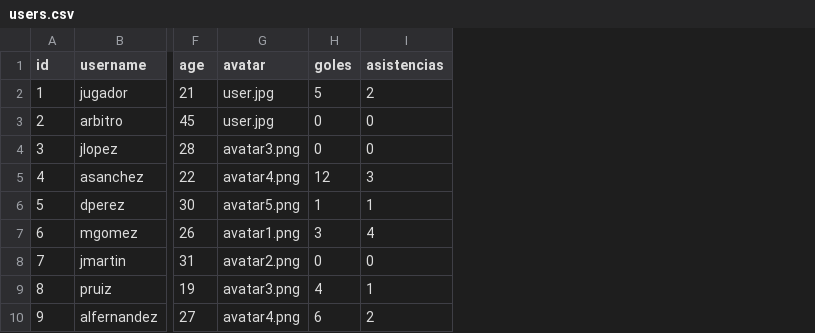
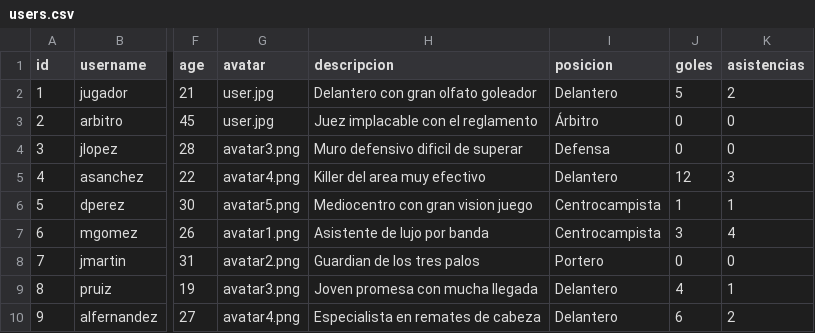
Before and after one commit to brunoloz/IW-Match4All, a CSV file: src/main/resources/users.csv, drawn as a sheet; only a part is shown, gaps mark what is left out; the diff names each change by its address in the sheet, - before the commit and + after, or states it on an @@ line.

Commit message:
update view list competitions

```diff
--- a/src/main/resources/users.csv
+++ b/src/main/resources/users.csv
+column H (descripcion), rows 2-10: Delantero con gran olfato goleador | Juez implacable con el reglamento | Muro defensivo dificil de superar | Killer del area muy efectivo | Mediocentro con gran vision juego | Asistente de lujo por banda | Guardian de los tres palos | Joven promesa con mucha llegada | Especialista en remates de cabeza
+column I (posicion), rows 2-10: Delantero | Árbitro | Defensa | Delantero | Centrocampista | Centrocampista | Portero | Delantero | Delantero
```
Also changed, not shown: 12 other files.
